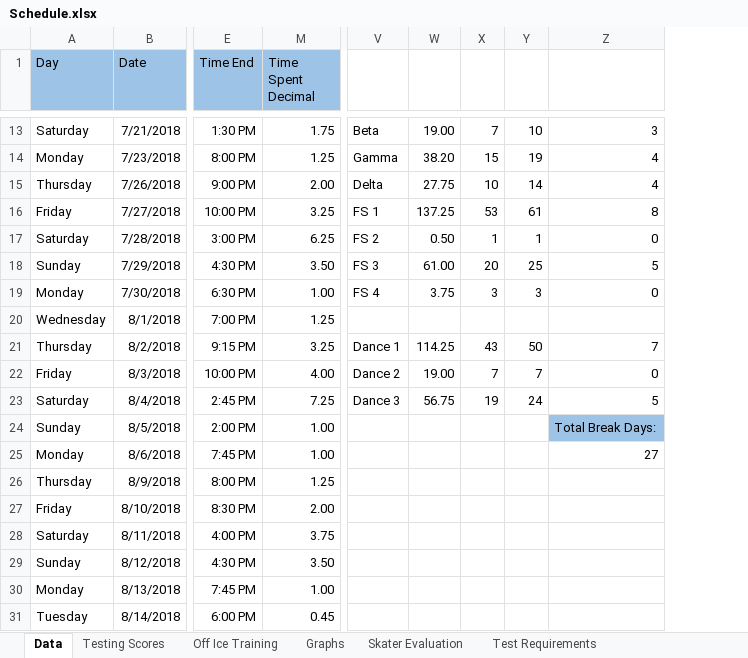
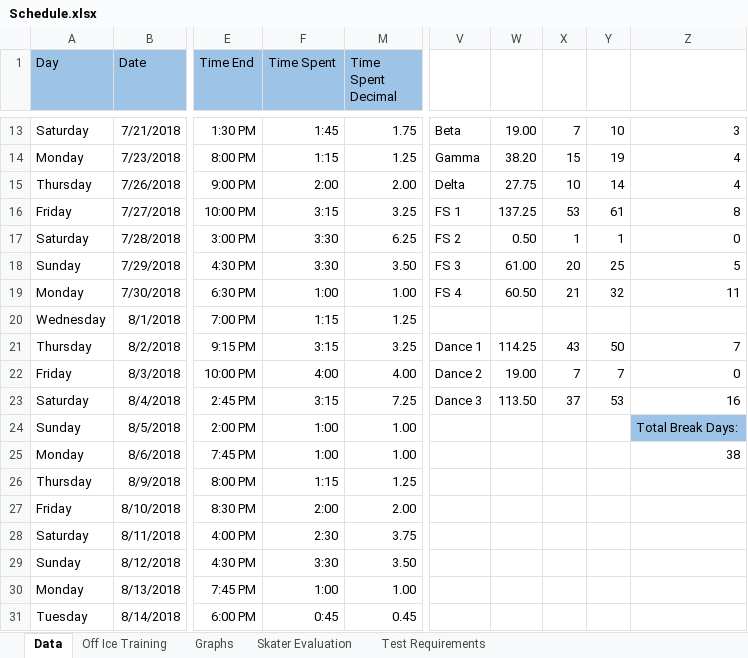
Before and after one commit to agiovengo/SkatingLog, an Excel workbook: Schedule.xlsx, sheet Data, drawn as a sheet; only a part is shown, gaps mark what is left out; values as stored, in another font and other column widths than the file's, no borders; conditional formats not drawn; the diff covers the shown part only; the diff names each change by its address in the sheet, - before the commit and + after, or states it on an @@ line.

Commit message:
12/26 Update
Former-commit-id: ad9bcb578e1919cc4f39656cbc6b7b94343dee17

```diff
--- a/Schedule.xlsx (sheet Data)
+++ b/Schedule.xlsx (sheet Data)
-sheet tab: Testing Scores
@@ column F (Time Spent) unhidden, rows 13-31: 1:45 | 1:15 | 2:00 | 3:15 | 3:30 | 3:30 | 1:00 | 1:15 | 3:15 | 4:00 | 3:15 | 1:00 | 1:00 | 1:15 | 2:00 | 2:30 | 3:30 | 1:00 | 0:45 @@
-W19: 3.75
+W19: 60.50
-X19: 3
+X19: 21
-Y19: 3
+Y19: 32
-Z19: 0
+Z19: 11
-W23: 56.75
+W23: 113.50
-X23: 19
+X23: 37
-Y23: 24
+Y23: 53
-Z23: 5
+Z23: 16
-Z25: 27
+Z25: 38
```
Also changed, not shown: 18 added rows and 2 edited cells elsewhere in this sheet, hidden cells, charts or pictures.
